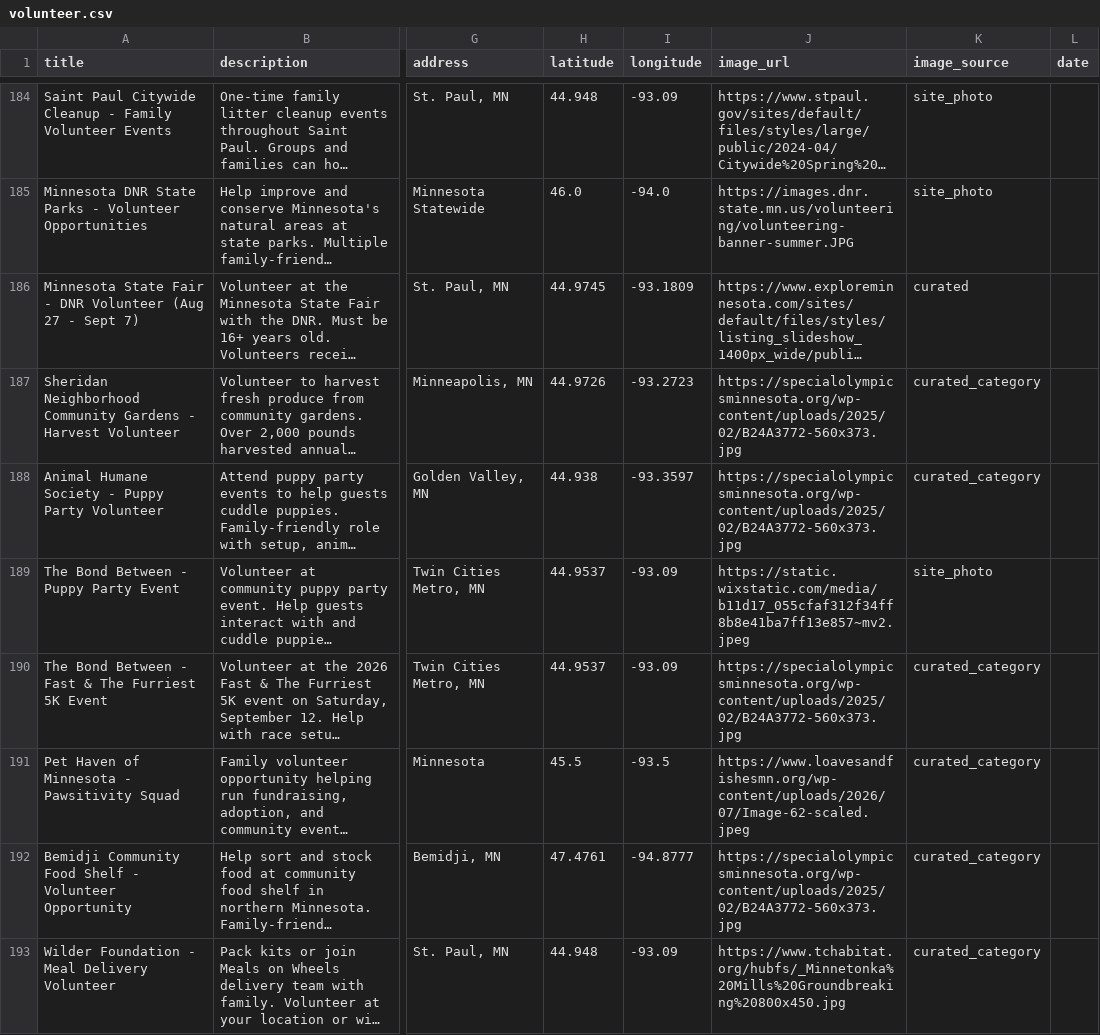
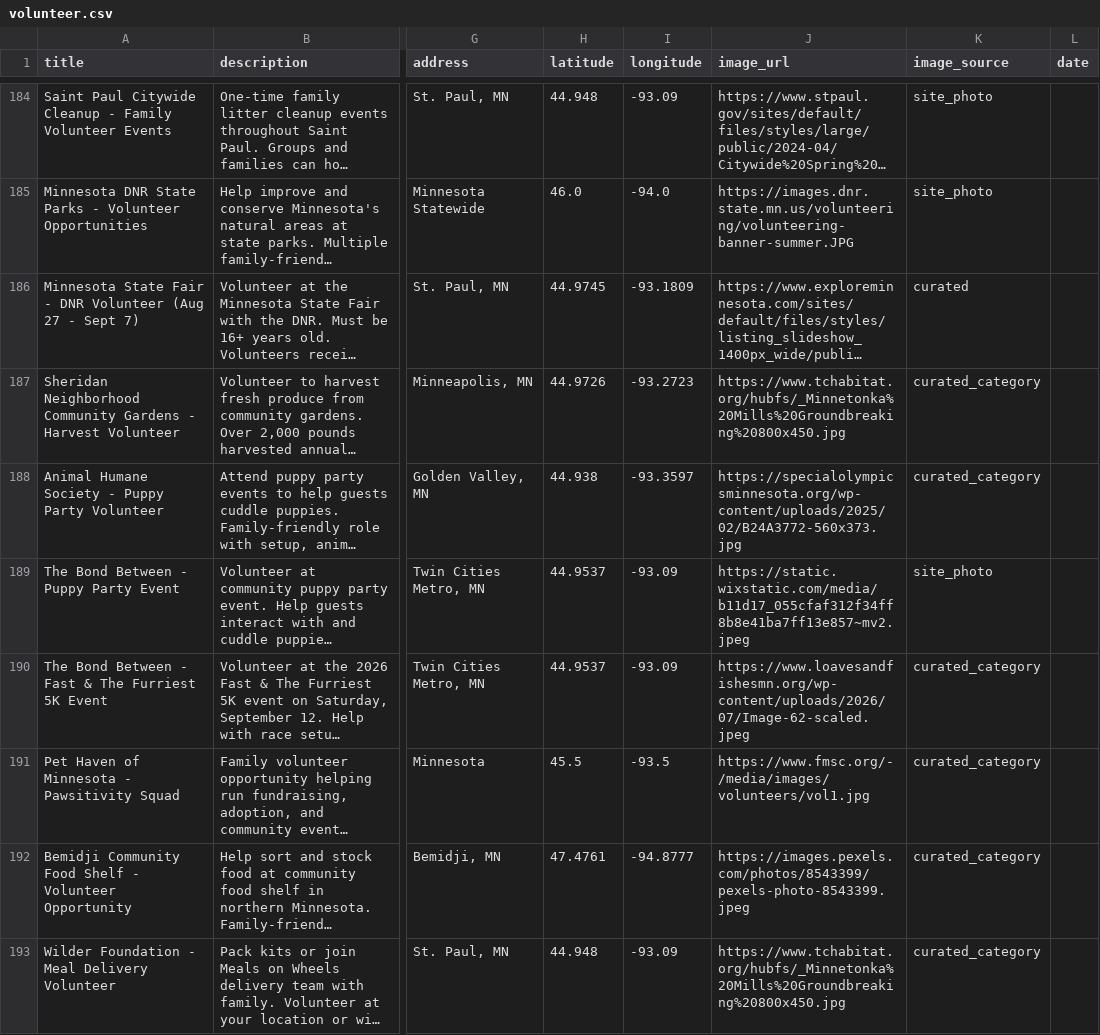
Before and after one commit to avlhohn/msp-family-feed, a CSV file: volunteer.csv, drawn as a sheet; only a part is shown, gaps mark what is left out; long unchanged cells end in …; the diff covers the shown part only; the diff names each change by its address in the sheet, - before the commit and + after, or states it on an @@ line.

```diff
--- a/volunteer.csv
+++ b/volunteer.csv
-J187 (image_url): https://specialolympicsminnesota.org/wp-content/uploads/2025/02/B24A3772-560x373.jpg
+J187 (image_url): https://www.tchabitat.org/hubfs/_Minnetonka%20Mills%20Groundbreaking%20800x450.jpg
-J190 (image_url): https://specialolympicsminnesota.org/wp-content/uploads/2025/02/B24A3772-560x373.jpg
+J190 (image_url): https://www.loavesandfishesmn.org/wp-content/uploads/2026/07/Image-62-scaled.jpeg
-J191 (image_url): https://www.loavesandfishesmn.org/wp-content/uploads/2026/07/Image-62-scaled.jpeg
+J191 (image_url): https://www.fmsc.org/-/media/images/volunteers/vol1.jpg
-J192 (image_url): https://specialolympicsminnesota.org/wp-content/uploads/2025/02/B24A3772-560x373.jpg
+J192 (image_url): https://images.pexels.com/photos/8543399/pexels-photo-8543399.jpeg
```
Also changed, not shown: 59 edited cells elsewhere in this file.
